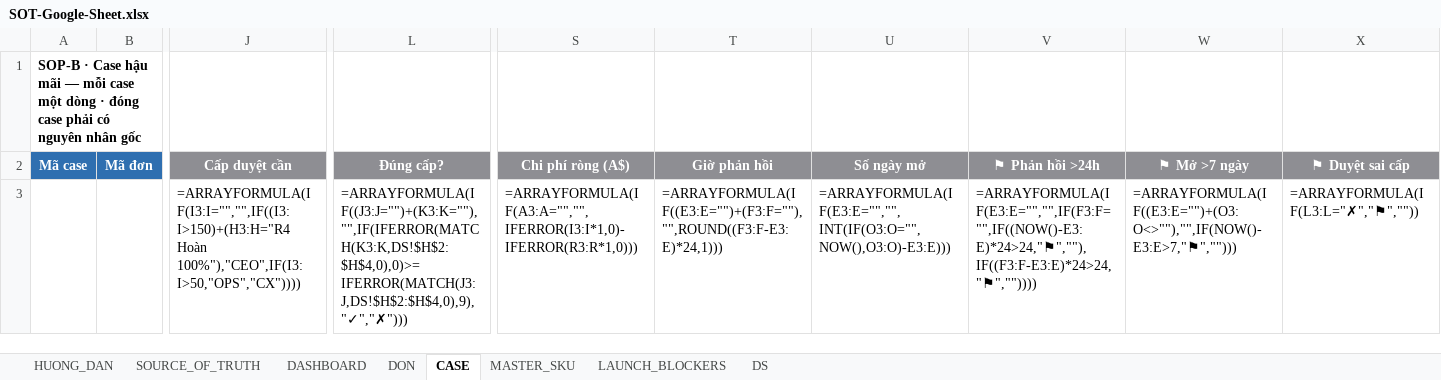
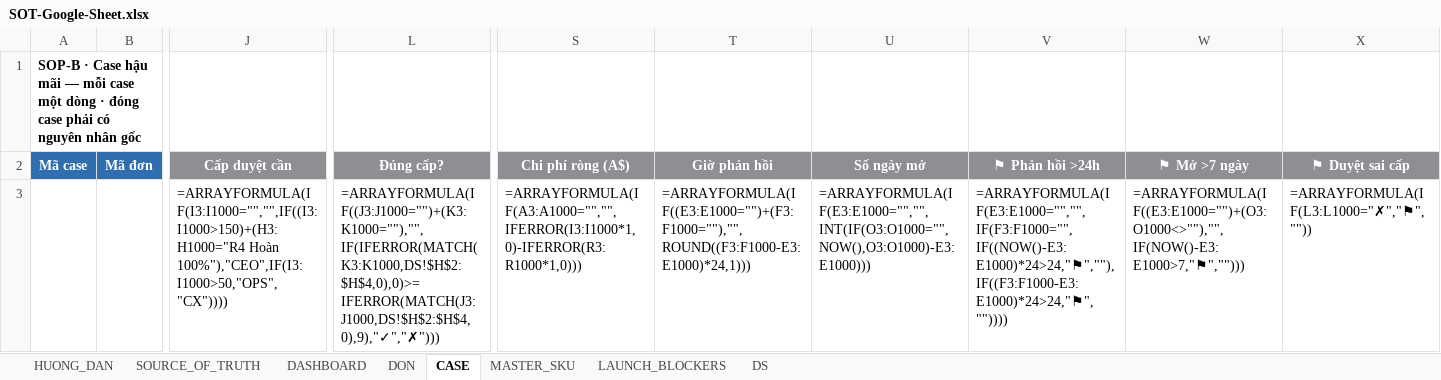
Before and after one commit to Doanngocmyy/brand-operating-handbook, an Excel workbook: templates/SOT-Google-Sheet.xlsx, sheet CASE, drawn as a sheet; only a part is shown, gaps mark what is left out; values as stored, in another font and other column widths than the file's, no borders; formulas without a stored value are shown as written; conditional formats not drawn; the diff names each change by its address in the sheet, - before the commit and + after, or states it on an @@ line.

```diff
--- a/templates/SOT-Google-Sheet.xlsx (sheet CASE)
+++ b/templates/SOT-Google-Sheet.xlsx (sheet CASE)
-J3 (Cấp duyệt cần): =ARRAYFORMULA(IF(I3:I="","",IF((I3:I>150)+(H3:H="R4 Hoàn 100%"),"CEO",IF(I3:I>50,"OPS","CX"))))
+J3 (Cấp duyệt cần): =ARRAYFORMULA(IF(I3:I1000="","",IF((I3:I1000>150)+(H3:H1000="R4 Hoàn 100%"),"CEO",IF(I3:I1000>50,"OPS","CX"))))
-L3 (Đúng cấp?): =ARRAYFORMULA(IF((J3:J="")+(K3:K=""),"",IF(IFERROR(MATCH(K3:K,DS!$H$2:$H$4,0),0)>=IFERROR(MATCH(J3:J,DS!$H$2:$H$4,0),9),"✓","✗")))
+L3 (Đúng cấp?): =ARRAYFORMULA(IF((J3:J1000="")+(K3:K1000=""),"",IF(IFERROR(MATCH(K3:K1000,DS!$H$2:$H$4,0),0)>=IFERROR(MATCH(J3:J1000,DS!$H$2:$H$4,0),9),"✓","✗")))
-S3 (Chi phí ròng (A$)): =ARRAYFORMULA(IF(A3:A="","",IFERROR(I3:I*1,0)-IFERROR(R3:R*1,0)))
+S3 (Chi phí ròng (A$)): =ARRAYFORMULA(IF(A3:A1000="","",IFERROR(I3:I1000*1,0)-IFERROR(R3:R1000*1,0)))
-T3 (Giờ phản hồi): =ARRAYFORMULA(IF((E3:E="")+(F3:F=""),"",ROUND((F3:F-E3:E)*24,1)))
+T3 (Giờ phản hồi): =ARRAYFORMULA(IF((E3:E1000="")+(F3:F1000=""),"",ROUND((F3:F1000-E3:E1000)*24,1)))
-U3 (Số ngày mở): =ARRAYFORMULA(IF(E3:E="","",INT(IF(O3:O="",NOW(),O3:O)-E3:E)))
+U3 (Số ngày mở): =ARRAYFORMULA(IF(E3:E1000="","",INT(IF(O3:O1000="",NOW(),O3:O1000)-E3:E1000)))
-V3 (⚑ Phản hồi >24h): =ARRAYFORMULA(IF(E3:E="","",IF(F3:F="",IF((NOW()-E3:E)*24>24,"⚑",""),IF((F3:F-E3:E)*24>24,"⚑",""))))
+V3 (⚑ Phản hồi >24h): =ARRAYFORMULA(IF(E3:E1000="","",IF(F3:F1000="",IF((NOW()-E3:E1000)*24>24,"⚑",""),IF((F3:F1000-E3:E1000)*24>24,"⚑",""))))
-W3 (⚑ Mở >7 ngày): =ARRAYFORMULA(IF((E3:E="")+(O3:O<>""),"",IF(NOW()-E3:E>7,"⚑","")))
+W3 (⚑ Mở >7 ngày): =ARRAYFORMULA(IF((E3:E1000="")+(O3:O1000<>""),"",IF(NOW()-E3:E1000>7,"⚑","")))
-X3 (⚑ Duyệt sai cấp): =ARRAYFORMULA(IF(L3:L="✗","⚑",""))
+X3 (⚑ Duyệt sai cấp): =ARRAYFORMULA(IF(L3:L1000="✗","⚑",""))
```
Also changed, not shown: sheet DASHBOARD, sheet DON, 1 other file.
